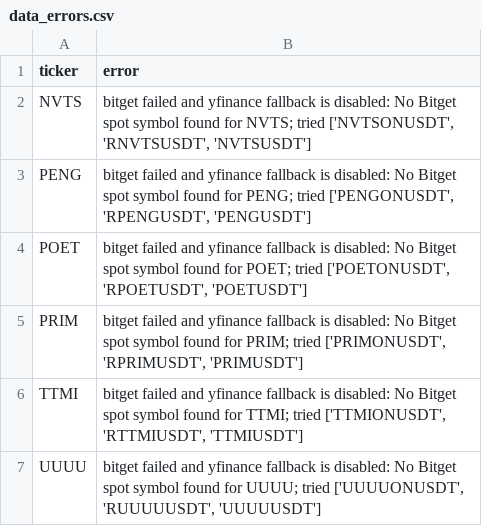
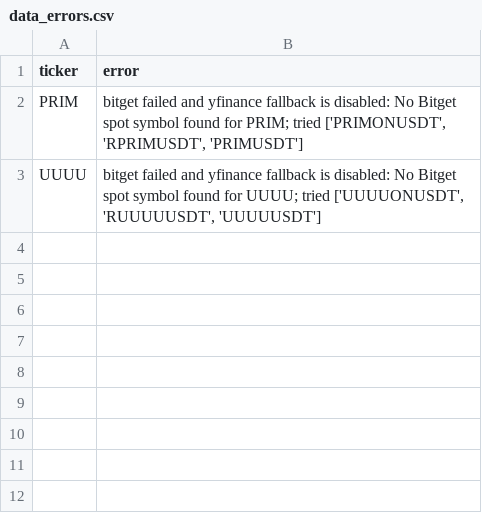
Before and after one commit to FLCL31/SignalCat, a CSV file: data/data_errors.csv, drawn as a sheet; the diff names each change by its address in the sheet, - before the commit and + after, or states it on an @@ line.

```diff
--- a/data/data_errors.csv
+++ b/data/data_errors.csv
-row 2: NVTS | bitget failed and yfinance fallback is disabled: No Bitget spot symbol found for NVTS; tried ['NVTSONUSDT', 'RNVTSUSDT', 'NVTSUSDT']
-row 3: PENG | bitget failed and yfinance fallback is disabled: No Bitget spot symbol found for PENG; tried ['PENGONUSDT', 'RPENGUSDT', 'PENGUSDT']
-row 4: POET | bitget failed and yfinance fallback is disabled: No Bitget spot symbol found for POET; tried ['POETONUSDT', 'RPOETUSDT', 'POETUSDT']
-row 6: TTMI | bitget failed and yfinance fallback is disabled: No Bitget spot symbol found for TTMI; tried ['TTMIONUSDT', 'RTTMIUSDT', 'TTMIUSDT']
```
Also changed, not shown: data/equity_curve.csv, data/performance_summary.csv, 15 other files.
